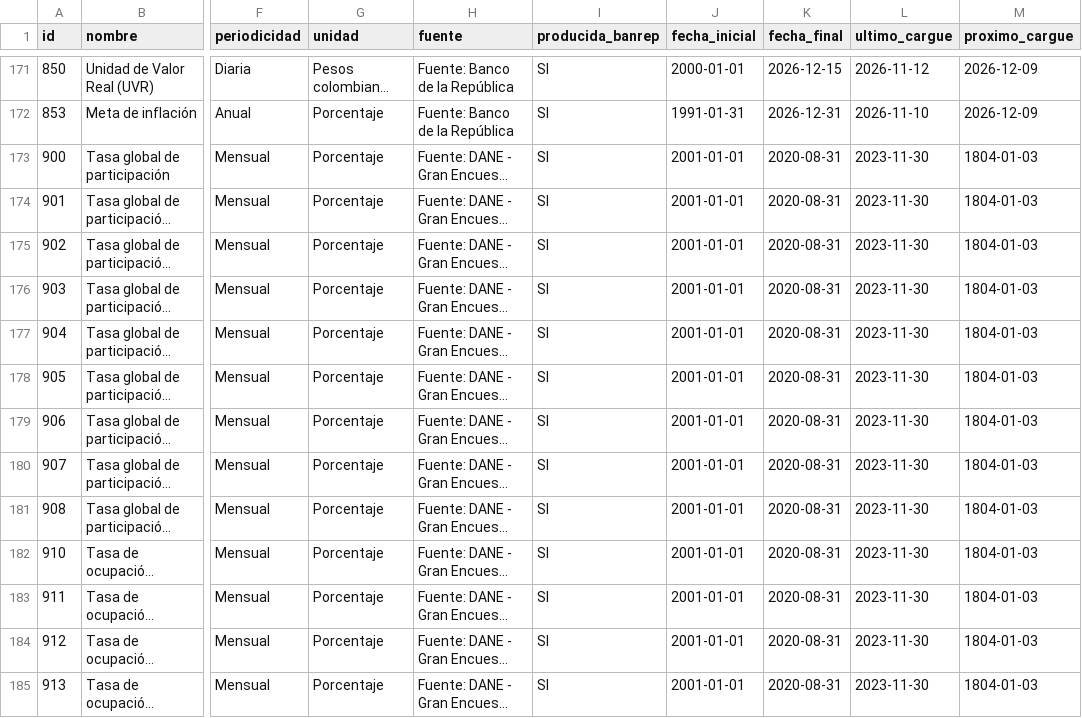
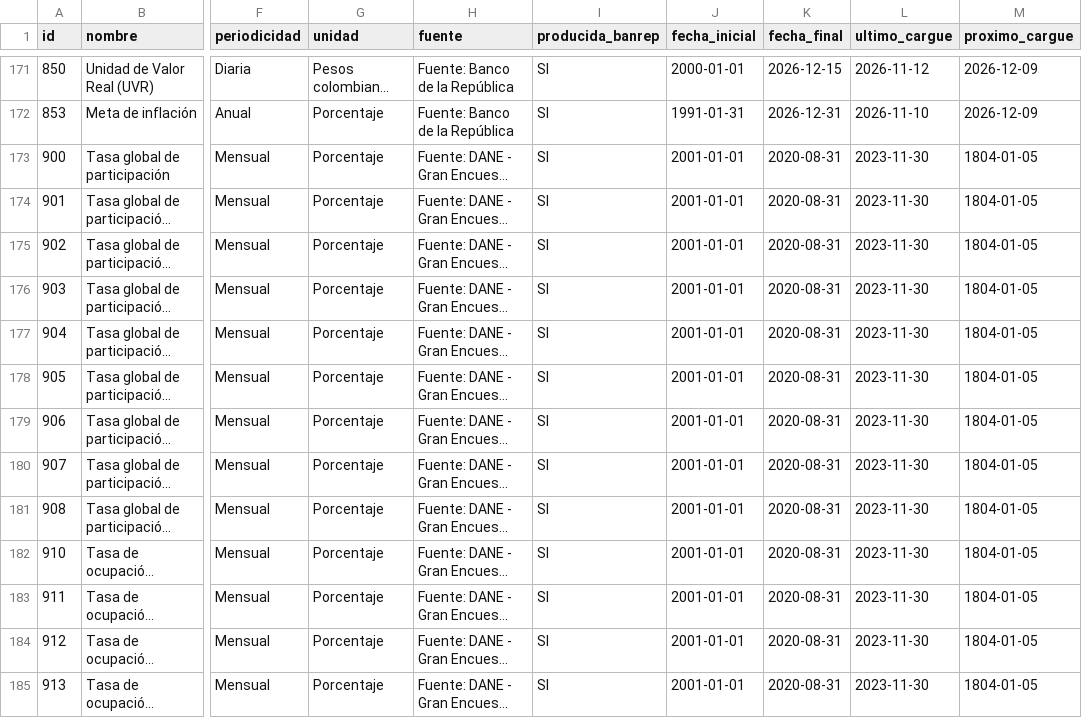
Before and after one commit to andrestrigosr-ops/datos-colombia, a CSV file: catalogo/catalogo.csv, drawn as a sheet; only a part is shown, gaps mark what is left out; long unchanged cells end in …; the diff covers the shown part only; the diff names each change by its address in the sheet, - before the commit and + after, or states it on an @@ line.

```diff
--- a/catalogo/catalogo.csv
+++ b/catalogo/catalogo.csv
-M173:M185 (proximo_cargue): 1804-01-03
+M173:M185 (proximo_cargue): 1804-01-05
```
Also changed, not shown: 117 edited cells elsewhere in this file, 1 other file.
